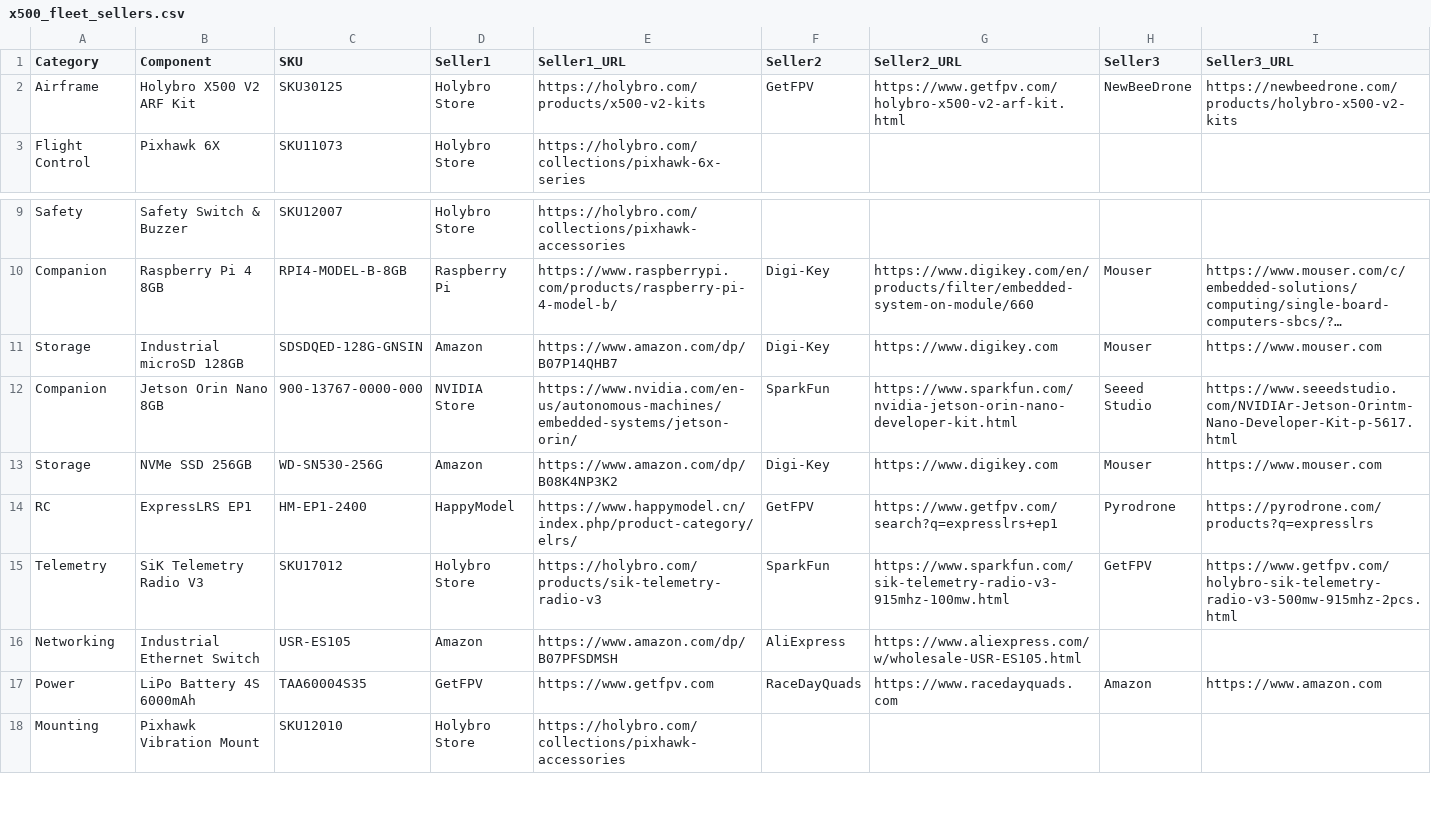
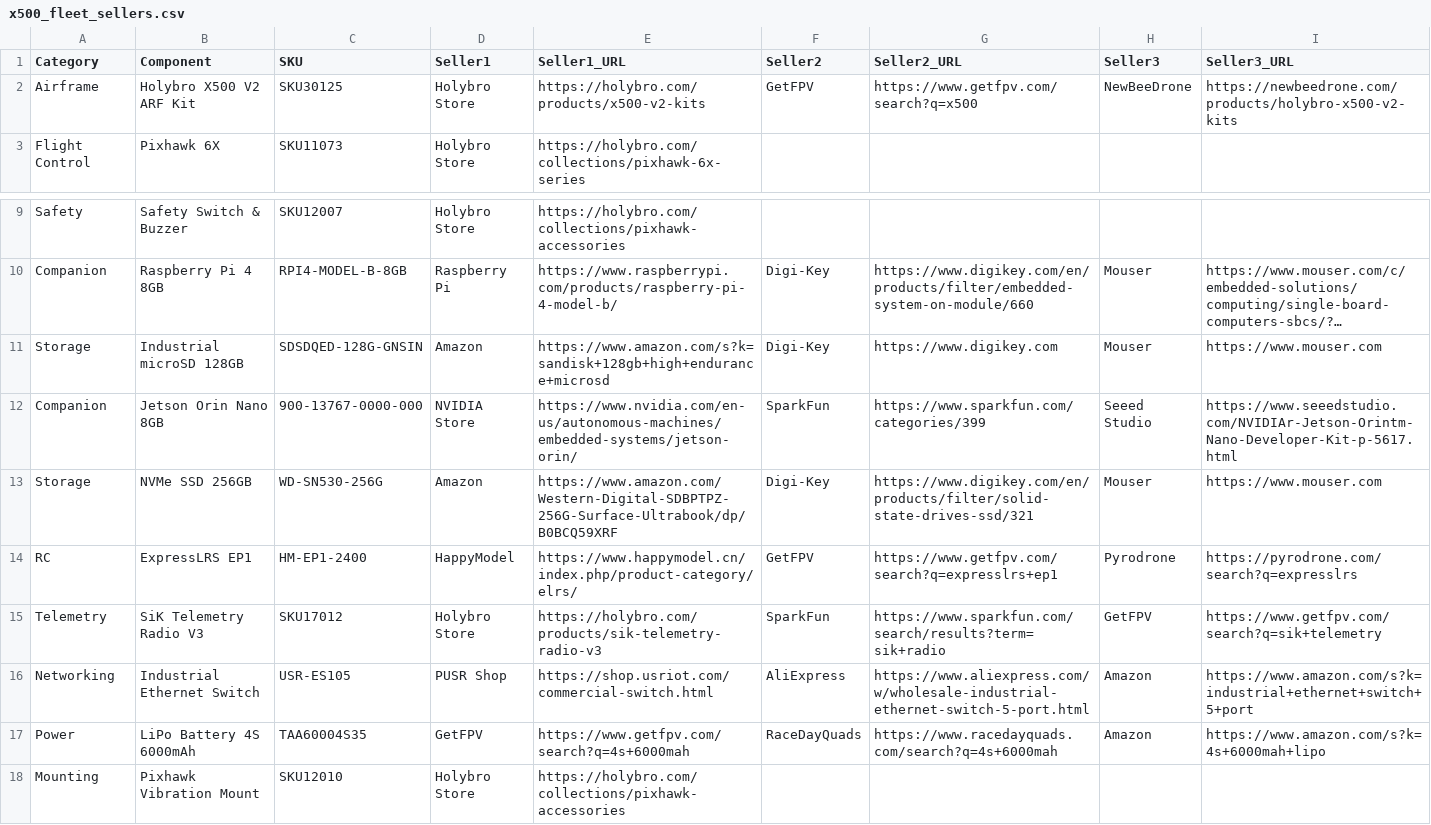
Before and after one commit to joeblew999/ubuntu-website, a CSV file: assets/data/x500_fleet_sellers.csv, drawn as a sheet; only a part is shown, gaps mark what is left out; long unchanged cells end in …; the diff names each change by its address in the sheet, - before the commit and + after, or states it on an @@ line.

Commit message:
fix(fleet): update broken seller links in BOM CSV
- Replace broken Amazon product links with search URLs
- Update SparkFun, Pyrodrone links to use search queries
- Add PUSR official shop for ethernet switch
- Use more stable search-based URLs instead of direct product links

```diff
--- a/assets/data/x500_fleet_sellers.csv
+++ b/assets/data/x500_fleet_sellers.csv
-G2 (Seller2_URL): https://www.getfpv.com/holybro-x500-v2-arf-kit.html
+G2 (Seller2_URL): https://www.getfpv.com/search?q=x500
-E11 (Seller1_URL): https://www.amazon.com/dp/B07P14QHB7
+E11 (Seller1_URL): https://www.amazon.com/s?k=sandisk+128gb+high+endurance+microsd
-G12 (Seller2_URL): https://www.sparkfun.com/nvidia-jetson-orin-nano-developer-kit.html
+G12 (Seller2_URL): https://www.sparkfun.com/categories/399
-E13 (Seller1_URL): https://www.amazon.com/dp/B08K4NP3K2
+E13 (Seller1_URL): https://www.amazon.com/Western-Digital-SDBPTPZ-256G-Surface-Ultrabook/dp/B0BCQ59XRF
-G13 (Seller2_URL): https://www.digikey.com
+G13 (Seller2_URL): https://www.digikey.com/en/products/filter/solid-state-drives-ssd/321
-I14 (Seller3_URL): https://pyrodrone.com/products?q=expresslrs
+I14 (Seller3_URL): https://pyrodrone.com/search?q=expresslrs
-G15 (Seller2_URL): https://www.sparkfun.com/sik-telemetry-radio-v3-915mhz-100mw.html
+G15 (Seller2_URL): https://www.sparkfun.com/search/results?term=sik+radio
-I15 (Seller3_URL): https://www.getfpv.com/holybro-sik-telemetry-radio-v3-500mw-915mhz-2pcs.html
+I15 (Seller3_URL): https://www.getfpv.com/search?q=sik+telemetry
-D16 (Seller1): Amazon
+D16 (Seller1): PUSR Shop
-E16 (Seller1_URL): https://www.amazon.com/dp/B07PFSDMSH
+E16 (Seller1_URL): https://shop.usriot.com/commercial-switch.html
-G16 (Seller2_URL): https://www.aliexpress.com/w/wholesale-USR-ES105.html
+G16 (Seller2_URL): https://www.aliexpress.com/w/wholesale-industrial-ethernet-switch-5-port.html
-H16 (Seller3): (empty)
+H16 (Seller3): Amazon
-I16 (Seller3_URL): (empty)
+I16 (Seller3_URL): https://www.amazon.com/s?k=industrial+ethernet+switch+5+port
-E17 (Seller1_URL): https://www.getfpv.com
+E17 (Seller1_URL): https://www.getfpv.com/search?q=4s+6000mah
-G17 (Seller2_URL): https://www.racedayquads.com
+G17 (Seller2_URL): https://www.racedayquads.com/search?q=4s+6000mah
-I17 (Seller3_URL): https://www.amazon.com
+I17 (Seller3_URL): https://www.amazon.com/s?k=4s+6000mah+lipo
```
Also changed, not shown: 1 other file.
